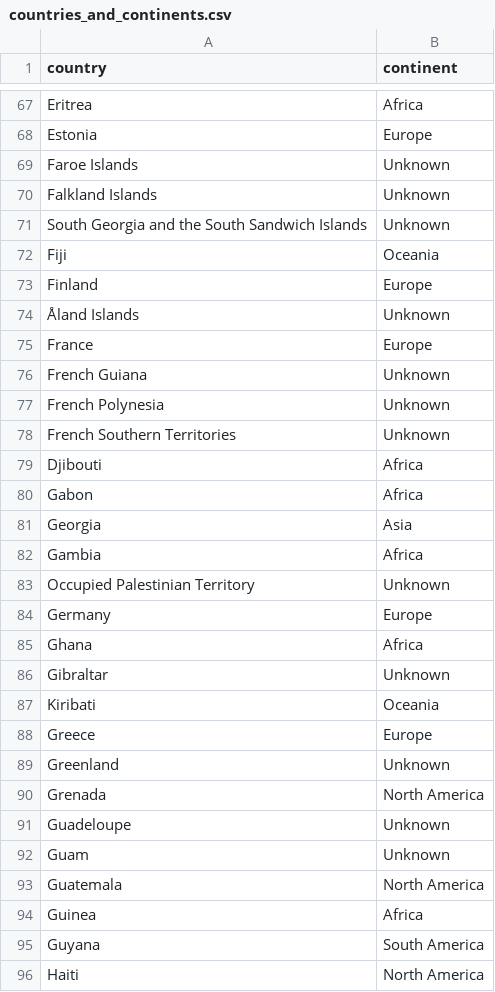
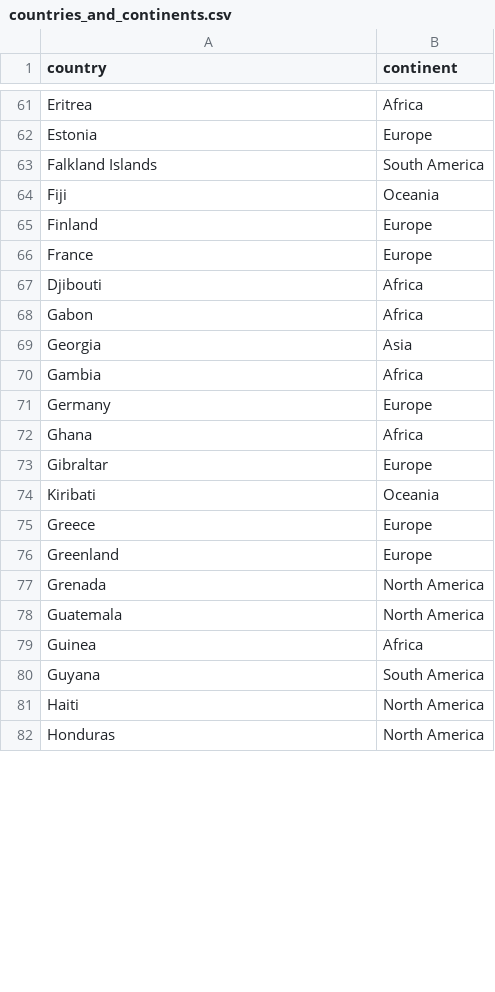
Before and after one commit to Toastaspiring/MSPR-ANALIZE-IT, a CSV file: files/countries_and_continents.csv, drawn as a sheet; only a part is shown, gaps mark what is left out; the shorter side is filled out with more unchanged rows; the diff covers the shown part only.

Commit message:
modif csv

```diff
--- a/files/countries_and_continents.csv
+++ b/files/countries_and_continents.csv
@@ -68,12 +62,6 @@ Eritrea,Africa
 Estonia,Europe
-Faroe Islands,Unknown
-Falkland Islands,Unknown
-South Georgia and the South Sandwich Islands,Unknown
+Falkland Islands,South America
 Fiji,Oceania
 Finland,Europe
-Åland Islands,Unknown
 France,Europe
-French Guiana,Unknown
-French Polynesia,Unknown
-French Southern Territories,Unknown
 Djibouti,Africa
@@ -82,12 +70,9 @@ Georgia,Asia
 Gambia,Africa
-Occupied Palestinian Territory,Unknown
 Germany,Europe
 Ghana,Africa
-Gibraltar,Unknown
+Gibraltar,Europe
 Kiribati,Oceania
 Greece,Europe
-Greenland,Unknown
+Greenland,Europe
 Grenada,North America
-Guadeloupe,Unknown
-Guam,Unknown
 Guatemala,North America
```
Also changed, not shown: 14 added rows, 35 removed rows and 15 edited cells elsewhere in this file.
